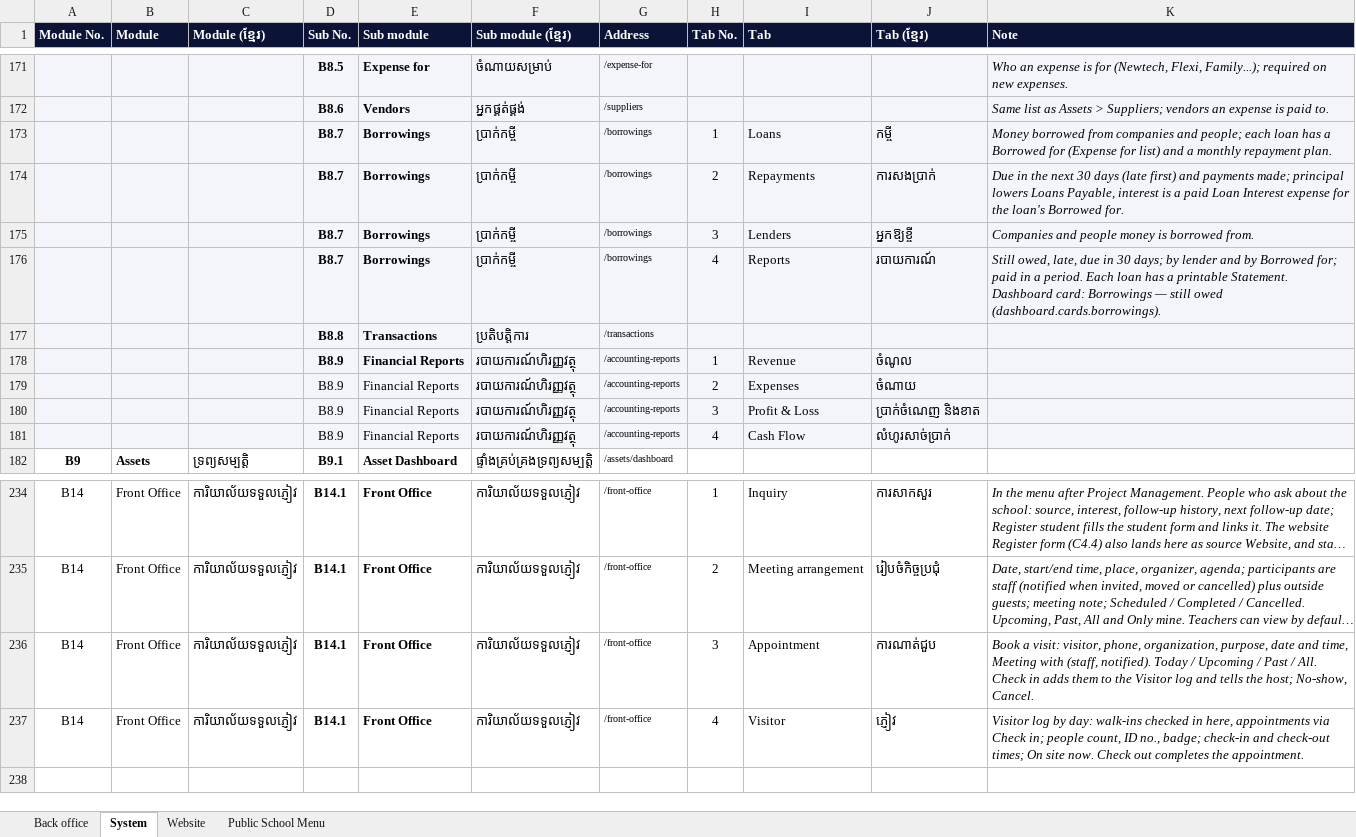
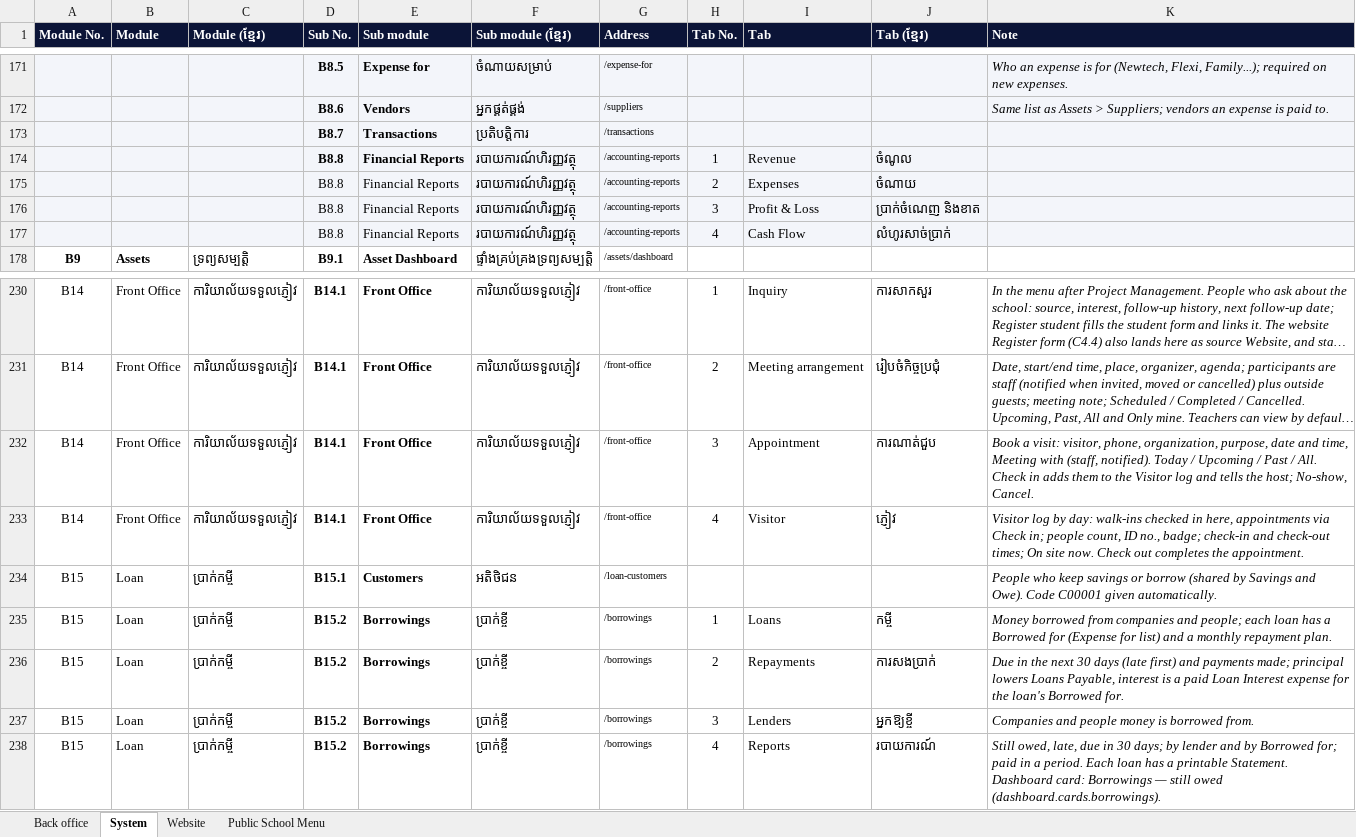
Before and after one commit to pouvsaroth/ntcsweb, an Excel workbook: docs/NTCSWEB-Modules.xlsx, sheet System, drawn as a sheet; only a part is shown, gaps mark what is left out; long unchanged cells end in …; values as stored, in another font and other column widths than the file's, no borders; removed rows and columns are numbered as before the commit, all else as after; the diff names each change by its address in the sheet, - before the commit and + after, or states it on an @@ line.

```diff
--- a/docs/NTCSWEB-Modules.xlsx (sheet System)
+++ b/docs/NTCSWEB-Modules.xlsx (sheet System)
-row 173:  |  |  | B8.7 | Borrowings | ប្រាក់កម្ចី | /borrowings | 1 | Loans | កម្ចី | Money borrowed from companies and people; each loan has a Borrowed for (Expense for list) and a monthly repayment plan.
-row 174:  |  |  | B8.7 | Borrowings | ប្រាក់កម្ចី | /borrowings | 2 | Repayments | ការសងប្រាក់ | Due in the next 30 days (late first) and payments made; principal lowers Loans Payable, interest is a paid Loan Interest expense for the loan's Borrowed for.
-row 175:  |  |  | B8.7 | Borrowings | ប្រាក់កម្ចី | /borrowings | 3 | Lenders | អ្នកឱ្យខ្ចី | Companies and people money is borrowed from.
-row 176:  |  |  | B8.7 | Borrowings | ប្រាក់កម្ចី | /borrowings | 4 | Reports | របាយការណ៍ | Still owed, late, due in 30 days; by lender and by Borrowed for; paid in a period. Each loan has a printable Statement. Dashboard card: Borrowings — still owed (dashboard.cards.borrowings).
-D173 (Sub No.): B8.8
+D173 (Sub No.): B8.7
-D174:D177 (Sub No.): B8.9
+D174:D177 (Sub No.): B8.8
+row 234: B15 | Loan | ប្រាក់កម្ចី | B15.1 | Customers | អតិថិជន | /loan-customers |  |  |  | People who keep savings or borrow (shared by Savings and Owe). Code C00001 given automatically.
+row 235: B15 | Loan | ប្រាក់កម្ចី | B15.2 | Borrowings | ប្រាក់ខ្ចី | /borrowings | 1 | Loans | កម្ចី | Money borrowed from companies and people; each loan has a Borrowed for (Expense for list) and a monthly repayment plan.
+row 236: B15 | Loan | ប្រាក់កម្ចី | B15.2 | Borrowings | ប្រាក់ខ្ចី | /borrowings | 2 | Repayments | ការសងប្រាក់ | Due in the next 30 days (late first) and payments made; principal lowers Loans Payable, interest is a paid Loan Interest expense for the loan's Borrowed for.
+row 237: B15 | Loan | ប្រាក់កម្ចី | B15.2 | Borrowings | ប្រាក់ខ្ចី | /borrowings | 3 | Lenders | អ្នកឱ្យខ្ចី | Companies and people money is borrowed from.
+row 238: B15 | Loan | ប្រាក់កម្ចី | B15.2 | Borrowings | ប្រាក់ខ្ចី | /borrowings | 4 | Reports | របាយការណ៍ | Still owed, late, due in 30 days; by lender and by Borrowed for; paid in a period. Each loan has a printable Statement. Dashboard card: Borrowings — still owed (dashboard.cards.borrowings).
```
Also changed, not shown: 26 other files.
